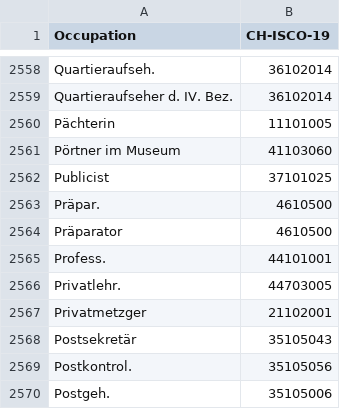
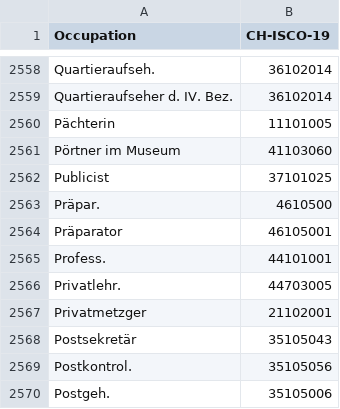
Before and after one commit to brawer/bern-addresses, a CSV file: src/occupations.csv, drawn as a sheet; only a part is shown, gaps mark what is left out.

Commit message:
Update occupations.csv

```diff
--- a/src/occupations.csv
+++ b/src/occupations.csv
@@ -2563,3 +2563,3 @@ Publicist,37101025
 Präpar.,4610500
-Präparator,4610500
+Präparator,46105001
 Profess.,44101001
```
